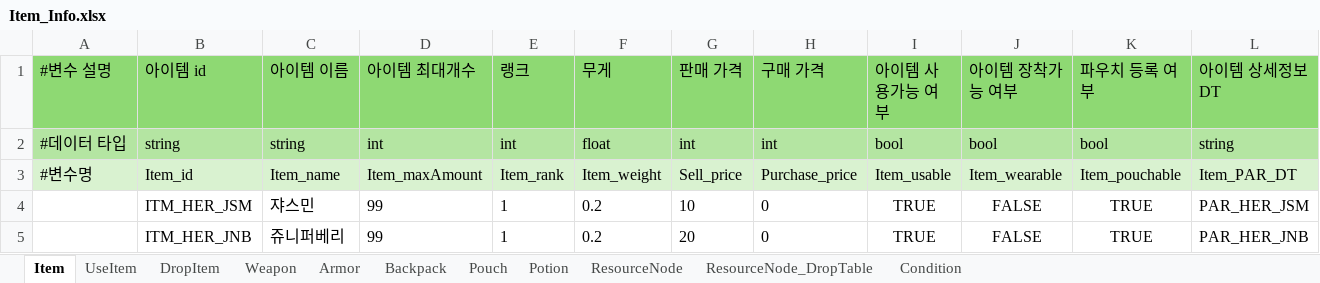
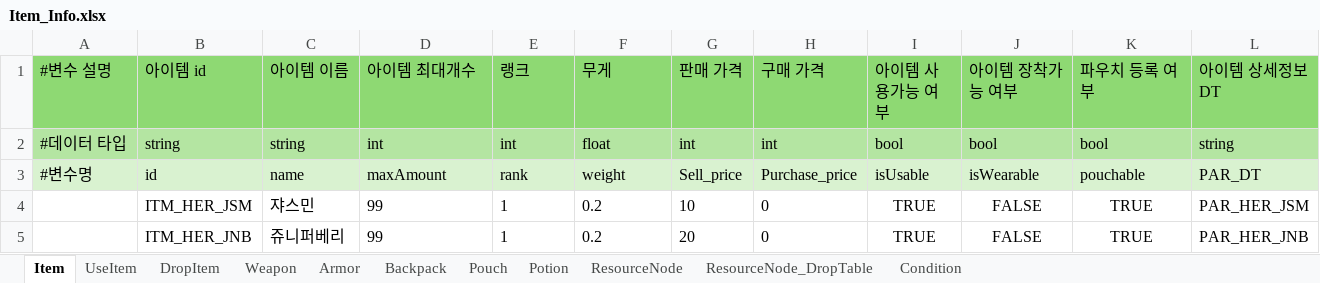
Before and after one commit to catsnakedog/DungeonRPGDataFile, an Excel workbook: Item_Info.xlsx, sheet Item, drawn as a sheet; only a part is shown; values as stored, in another font and other column widths than the file's, no borders; removed rows and columns are numbered as before the commit, all else as after; the diff names each change by its address in the sheet, - before the commit and + after, or states it on an @@ line.

```diff
--- a/Item_Info.xlsx (sheet Item)
+++ b/Item_Info.xlsx (sheet Item)
-row 3: #변수명 | Item_id | Item_name | Item_maxAmount | Item_rank | Item_weight | Sell_price | Purchase_price | Item_usable | Item_wearable | Item_pouchable | Item_PAR_DT
+row 3: #변수명 | id | name | maxAmount | rank | weight | Sell_price | Purchase_price | isUsable | isWearable | pouchable | PAR_DT
```
Also changed, not shown: sheet Weapon, sheet Armor, sheet Backpack, sheet Pouch, sheet ResourceNode_DropTable, sheet UseItem, 4 more sheets, Temporary_Table.xlsx, 1 other file.
